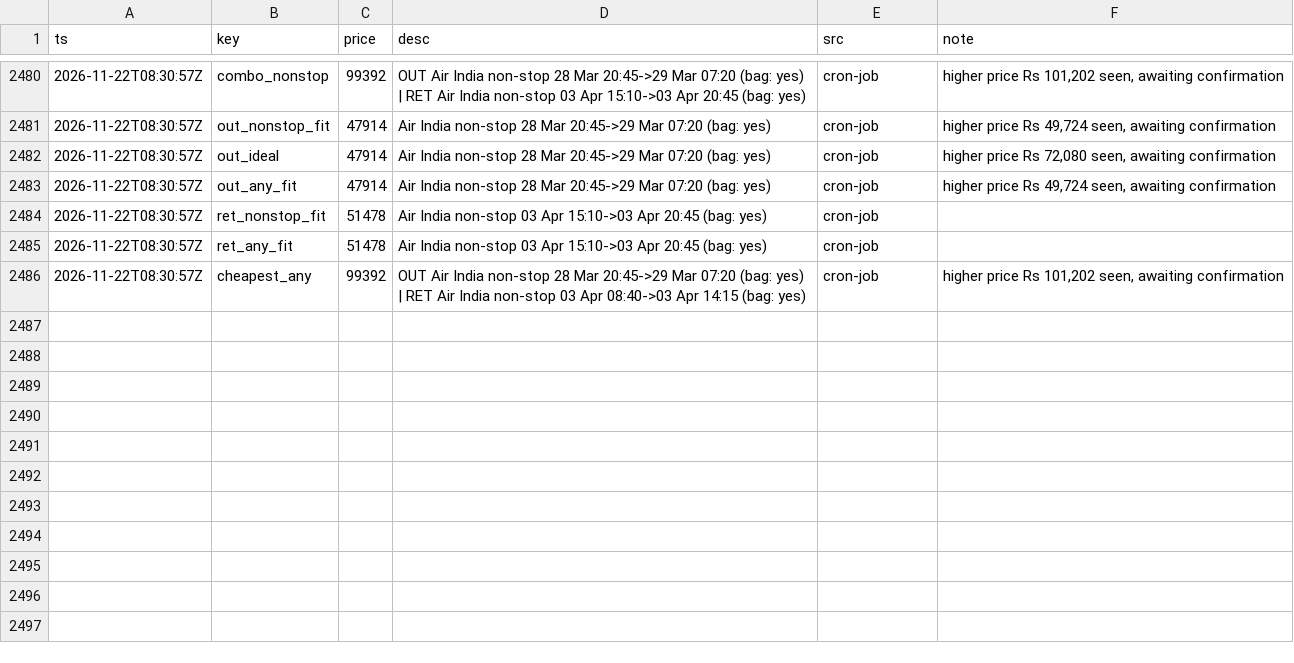
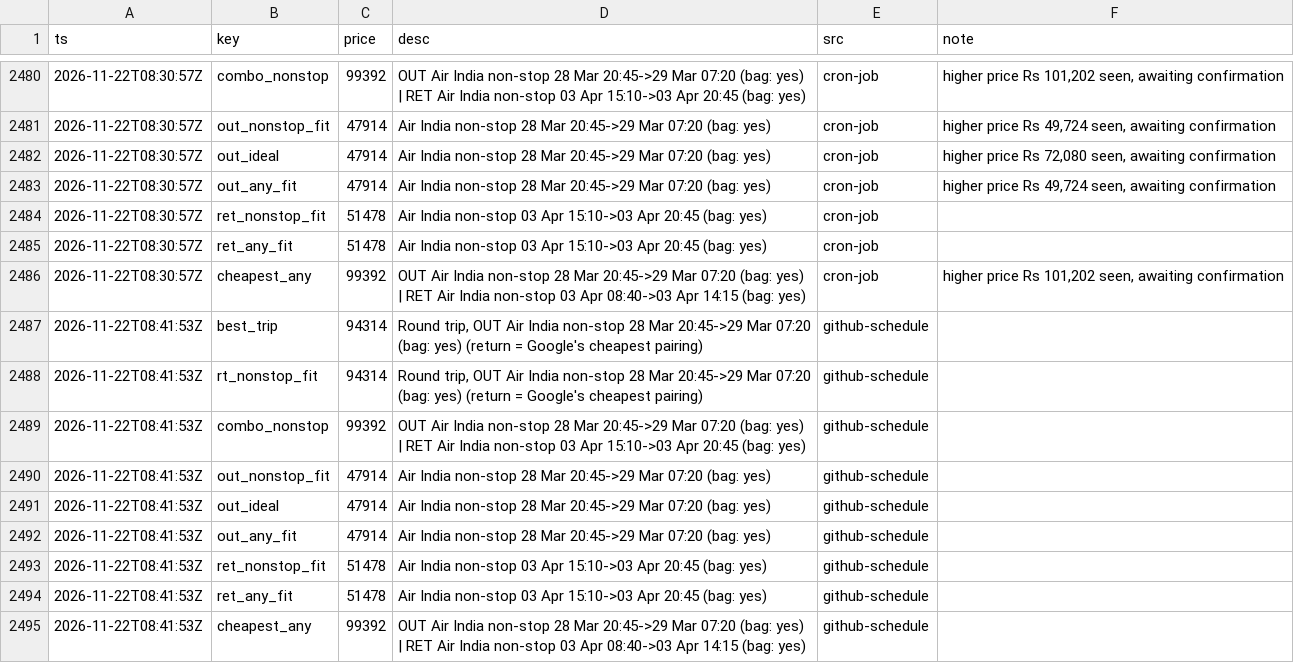
Before and after one commit to CrytecFusion101/flight-price-tracker, a CSV file: data/series.csv, drawn as a sheet; only a part is shown, gaps mark what is left out.

```diff
--- a/data/series.csv
+++ b/data/series.csv
@@ -2486 +2486,10 @@ ts,key,price,desc,src,note
 2026-11-22T08:30:57Z,cheapest_any,99392,OUT Air India non-stop 28 Mar 20:45->29 Mar 07:20 (bag: yes) | RET Air India non-stop 03 Apr 08:40->03 Apr 14:15 (bag: yes),cron-job,"higher price Rs 101,202 seen, awaiting confirmation"
+2026-11-22T08:41:53Z,best_trip,94314,"Round trip, OUT Air India non-stop 28 Mar 20:45->29 Mar 07:20 (bag: yes) (return = Google's cheapest pairing)",github-schedule,
+2026-11-22T08:41:53Z,rt_nonstop_fit,94314,"Round trip, OUT Air India non-stop 28 Mar 20:45->29 Mar 07:20 (bag: yes) (return = Google's cheapest pairing)",github-schedule,
+2026-11-22T08:41:53Z,combo_nonstop,99392,OUT Air India non-stop 28 Mar 20:45->29 Mar 07:20 (bag: yes) | RET Air India non-stop 03 Apr 15:10->03 Apr 20:45 (bag: yes),github-schedule,
+2026-11-22T08:41:53Z,out_nonstop_fit,47914,Air India non-stop 28 Mar 20:45->29 Mar 07:20 (bag: yes),github-schedule,
+2026-11-22T08:41:53Z,out_ideal,47914,Air India non-stop 28 Mar 20:45->29 Mar 07:20 (bag: yes),github-schedule,
+2026-11-22T08:41:53Z,out_any_fit,47914,Air India non-stop 28 Mar 20:45->29 Mar 07:20 (bag: yes),github-schedule,
+2026-11-22T08:41:53Z,ret_nonstop_fit,51478,Air India non-stop 03 Apr 15:10->03 Apr 20:45 (bag: yes),github-schedule,
+2026-11-22T08:41:53Z,ret_any_fit,51478,Air India non-stop 03 Apr 15:10->03 Apr 20:45 (bag: yes),github-schedule,
+2026-11-22T08:41:53Z,cheapest_any,99392,OUT Air India non-stop 28 Mar 20:45->29 Mar 07:20 (bag: yes) | RET Air India non-stop 03 Apr 08:40->03 Apr 14:15 (bag: yes),github-schedule,
```
Also changed, not shown: data/observations/2026-11.csv, data/runs.csv, 2 other files.
